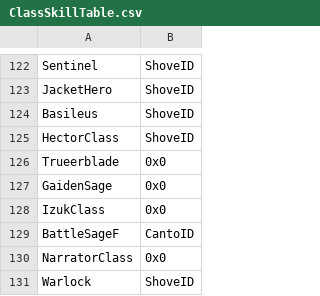
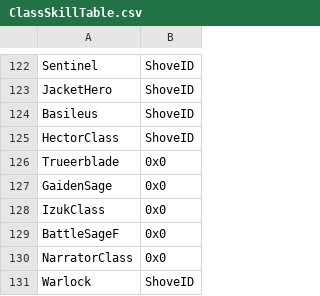
Before and after one commit to Snakey11/Legends-of-Avenir, a CSV file: CSV/Tables/Skills/ClassSkillTable.csv, drawn as a sheet; only a part is shown, gaps mark what is left out.

Commit message:
Fix F battle sage canto bug

```diff
--- a/CSV/Tables/Skills/ClassSkillTable.csv
+++ b/CSV/Tables/Skills/ClassSkillTable.csv
@@ -128,3 +128,3 @@ GaidenSage,0x0
 IzukClass,0x0
-BattleSageF,CantoID
+BattleSageF,0x0
 NarratorClass,0x0
```
